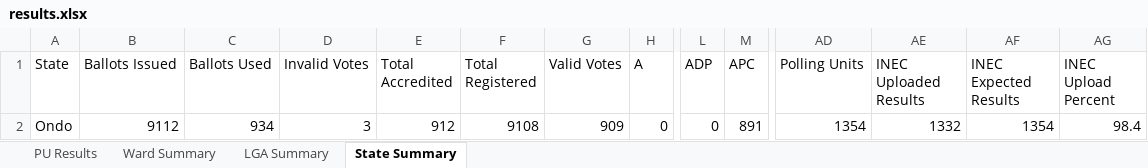
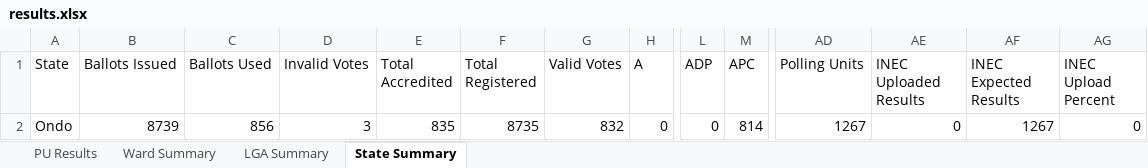
Before and after one commit to africadatawarehouse-netizen/inec-state-pull, an Excel workbook: output/Ondo/results.xlsx, sheet State Summary, drawn as a sheet; only a part is shown, gaps mark what is left out; values as stored, in another font and other column widths than the file's, no borders; the diff names each change by its address in the sheet, - before the commit and + after, or states it on an @@ line.

```diff
--- a/output/Ondo/results.xlsx (sheet State Summary)
+++ b/output/Ondo/results.xlsx (sheet State Summary)
-B2 (Ballots Issued): 9112
+B2 (Ballots Issued): 8739
-C2 (Ballots Used): 934
+C2 (Ballots Used): 856
-E2 (Total Accredited): 912
+E2 (Total Accredited): 835
-F2 (Total Registered): 9108
+F2 (Total Registered): 8735
-G2 (Valid Votes): 909
+G2 (Valid Votes): 832
-M2 (APC): 891
+M2 (APC): 814
-AD2 (Polling Units): 1354
+AD2 (Polling Units): 1267
-AE2 (INEC Uploaded Results): 1332
+AE2 (INEC Uploaded Results): 0
-AF2 (INEC Expected Results): 1354
+AF2 (INEC Expected Results): 1267
-AG2 (INEC Upload Percent): 98.4
+AG2 (INEC Upload Percent): 0
```
Also changed, not shown: sheet PU Results, sheet Ward Summary, sheet LGA Summary, output/Ekiti/results.xlsx, output/Enugu/results.xlsx, 18 other files.
